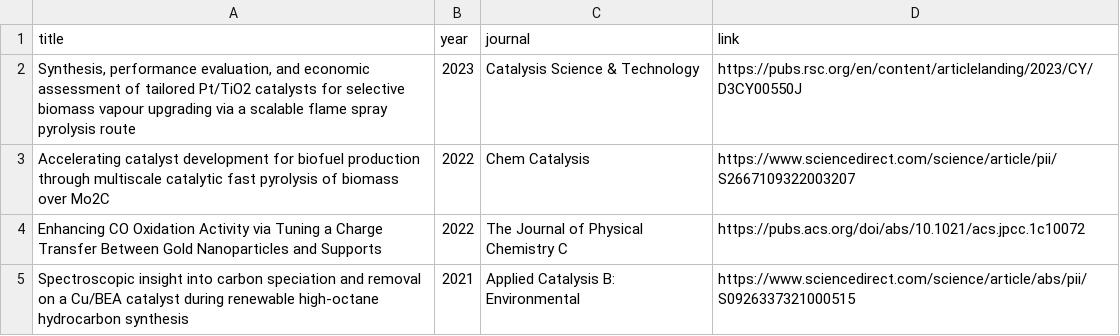
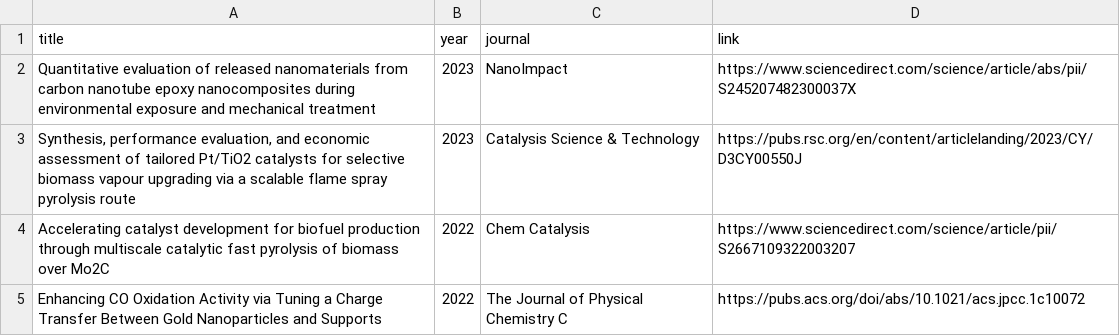
Before and after one commit to wqygh/wqygh.github.io, a CSV file: asset/data/publication_list.csv, drawn as a sheet; only a part is shown; the shorter side is filled out with more unchanged rows; the diff names each change by its address in the sheet, - before the commit and + after, or states it on an @@ line.

Commit message:
Update publication_list.csv

```diff
--- a/asset/data/publication_list.csv
+++ b/asset/data/publication_list.csv
+row 2: Quantitative evaluation of released nanomaterials from carbon nanotube epoxy nanocomposites during environmental exposure and mechanical treatment | 2023 | NanoImpact | https://www.sciencedirect.com/science/article/abs/pii/S245207482300037X
```
